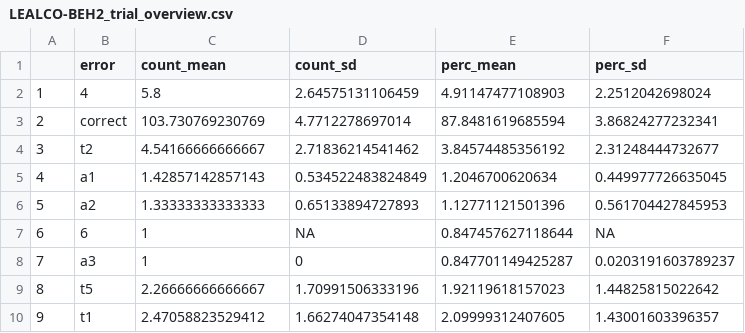
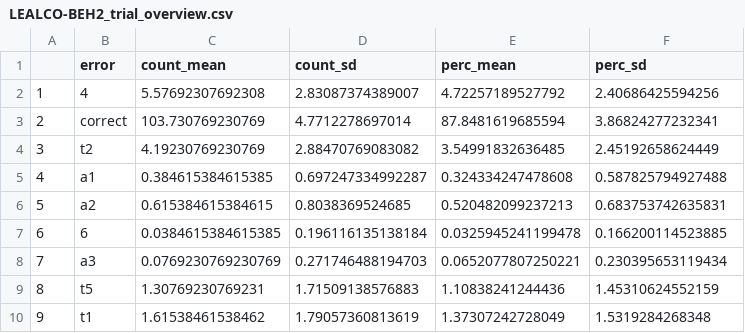
Before and after one commit to isabellaboux/LEALCO-BEH2, a CSV file: output_stats/LEALCO-BEH2_trial_overview.csv, drawn as a sheet; only a part is shown; the diff covers the shown part only.

Commit message:
In Trial Overview: now takes all error types into account (also when not represented).

```diff
--- a/output_stats/LEALCO-BEH2_trial_overview.csv
+++ b/output_stats/LEALCO-BEH2_trial_overview.csv
@@ -1,10 +1,10 @@
 "","error","count_mean","count_sd","perc_mean","perc_sd"
-"1","4",5.8,2.64575131106459,4.91147477108903,2.2512042698024
+"1","4",5.57692307692308,2.83087374389007,4.72257189527792,2.40686425594256
 "2","correct",103.730769230769,4.7712278697014,87.8481619685594,3.86824277232341
-"3","t2",4.54166666666667,2.71836214541462,3.84574485356192,2.31248444732677
-"4","a1",1.42857142857143,0.534522483824849,1.2046700620634,0.449977726635045
-"5","a2",1.33333333333333,0.65133894727893,1.12771121501396,0.561704427845953
-"6","6",1,NA,0.847457627118644,NA
-"7","a3",1,0,0.847701149425287,0.0203191603789237
-"8","t5",2.26666666666667,1.70991506333196,1.92119618157023,1.44825815022642
-"9","t1",2.47058823529412,1.66274047354148,2.09999312407605,1.43001603396357
+"3","t2",4.19230769230769,2.88470769083082,3.54991832636485,2.45192658624449
+"4","a1",0.384615384615385,0.697247334992287,0.324334247478608,0.587825794927488
+"5","a2",0.615384615384615,0.8038369524685,0.520482099237213,0.683753742635831
+"6","6",0.0384615384615385,0.196116135138184,0.0325945241199478,0.166200114523885
+"7","a3",0.0769230769230769,0.271746488194703,0.0652077807250221,0.230395653119434
+"8","t5",1.30769230769231,1.71509138576883,1.10838241244436,1.45310624552159
+"9","t1",1.61538461538462,1.79057360813619,1.37307242728049,1.5319284268348
```
Also changed, not shown: 15 edited cells elsewhere in this file, 2 other files.
